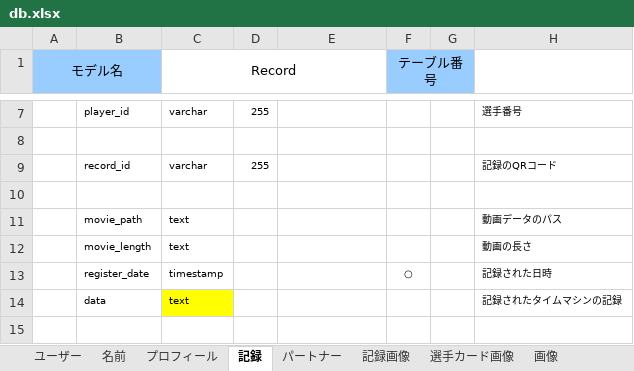
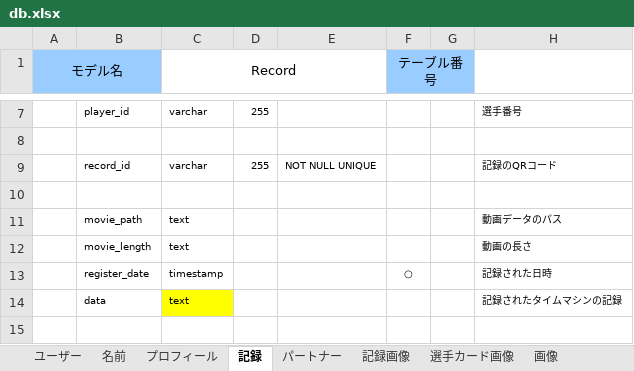
Before and after one commit to sports-time-machine/ST_DB, an Excel workbook: ST_Register/db.xlsx, sheet 記録, drawn as a sheet; only a part is shown, gaps mark what is left out; values as stored, in another font and other column widths than the file's, no borders; the diff names each change by its address in the sheet, - before the commit and + after, or states it on an @@ line.

```diff
--- a/ST_Register/db.xlsx (sheet 記録)
+++ b/ST_Register/db.xlsx (sheet 記録)
-E9: (empty)
+E9: NOT NULL UNIQUE
```
Also changed, not shown: ST_Player/db.xlsx.
